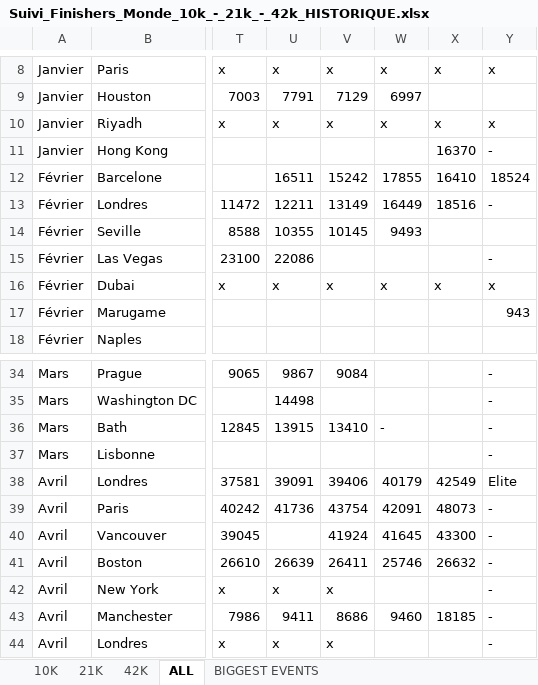
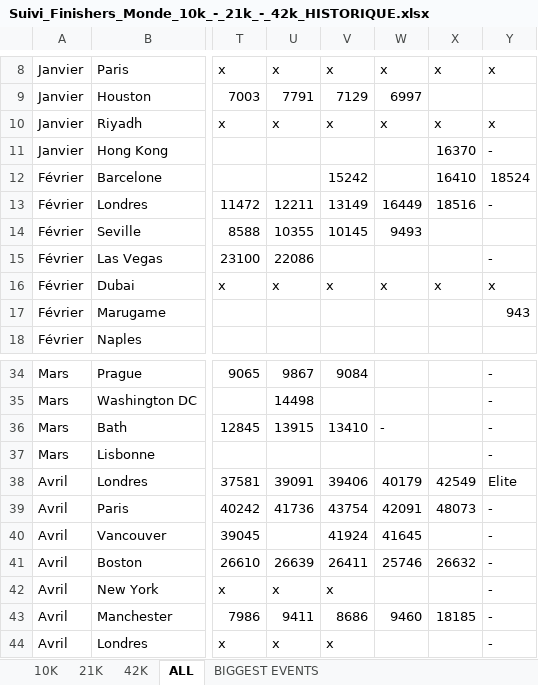
Before and after one commit to mathbrn/datapace-dashboard, an Excel workbook: Suivi_Finishers_Monde_10k_-_21k_-_42k_HISTORIQUE.xlsx, sheet ALL, drawn as a sheet; only a part is shown, gaps mark what is left out; values as stored, in another font and other column widths than the file's, no borders; the diff names each change by its address in the sheet, - before the commit and + after, or states it on an @@ line.

```diff
--- a/Suivi_Finishers_Monde_10k_-_21k_-_42k_HISTORIQUE.xlsx (sheet ALL)
+++ b/Suivi_Finishers_Monde_10k_-_21k_-_42k_HISTORIQUE.xlsx (sheet ALL)
-U12: 16511
+U12: (empty)
-W12: 17855
+W12: (empty)
-X40: 43300
+X40: (empty)
```
Also changed, not shown: 3 other files.
